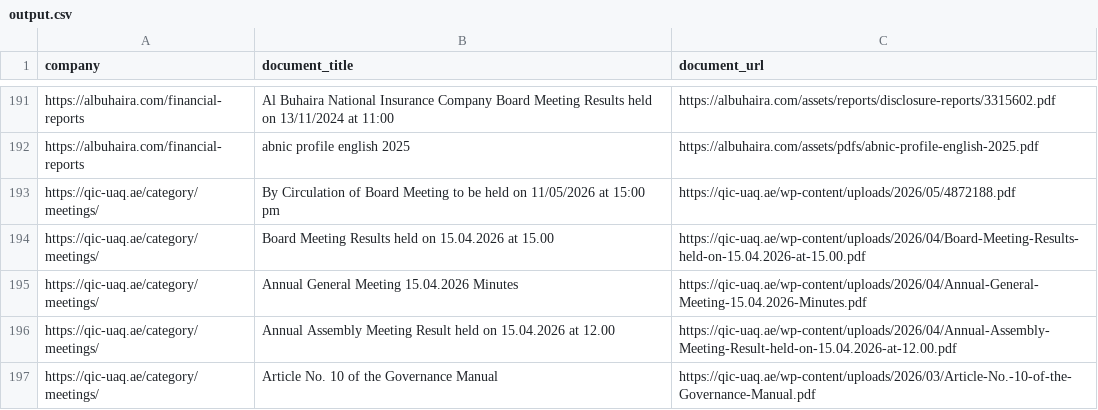
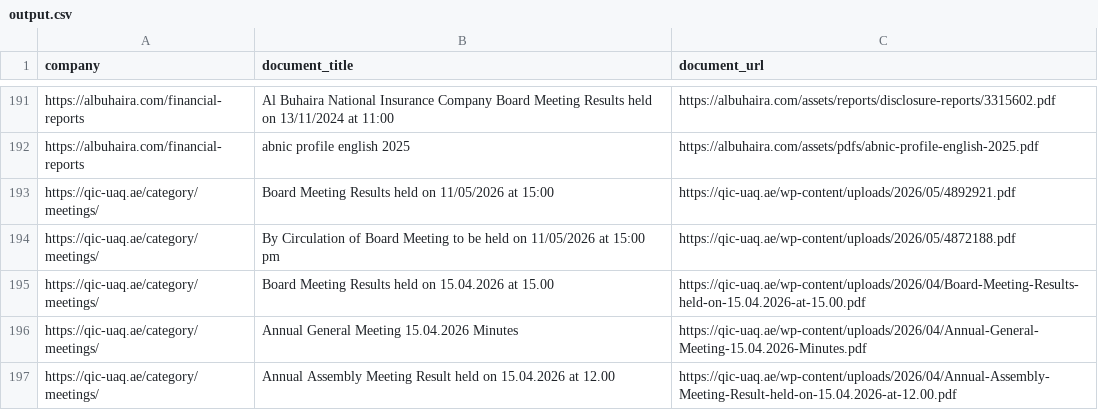
Before and after one commit to Shyam7291/document-monitor, a CSV file: output.csv, drawn as a sheet; only a part is shown, gaps mark what is left out; the shorter side is filled out with more unchanged rows.

```diff
--- a/output.csv
+++ b/output.csv
@@ -192,2 +192,3 @@ https://albuhaira.com/financial-reports,Al Buhaira National Insurance Company Bo
 https://albuhaira.com/financial-reports,abnic profile english 2025,https://albuhaira.com/assets/pdfs/abnic-profile-english-2025.pdf
+https://qic-uaq.ae/category/meetings/,Board Meeting Results held on 11/05/2026 at 15:00,https://qic-uaq.ae/wp-content/uploads/2026/05/4892921.pdf
 https://qic-uaq.ae/category/meetings/,By Circulation of Board Meeting to be held on 11/05/2026 at 15:00 pm,https://qic-uaq.ae/wp-content/uploads/2026/05/4872188.pdf
```
Also changed, not shown: diff.csv, raw_links.csv.
